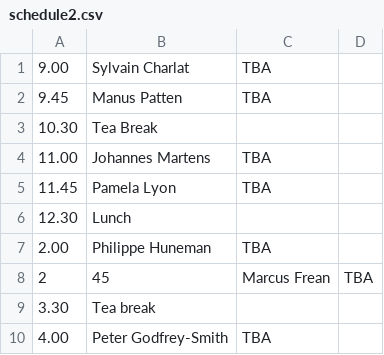
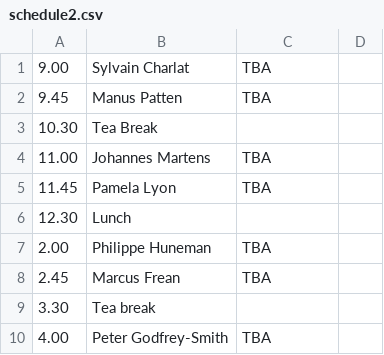
Before and after one commit to pierrickbourrat/EvolvingIndividuality, a CSV file: content/schedule2.csv, drawn as a sheet; removed rows and columns are numbered as before the commit, all else as after; the diff names each change by its address in the sheet, - before the commit and + after, or states it on an @@ line.

```diff
--- a/content/schedule2.csv
+++ b/content/schedule2.csv
-row 8: 2 | 45 | Marcus Frean | TBA
+row 8: 2.45 | Marcus Frean | TBA
```
Also changed, not shown: 1 other file.
